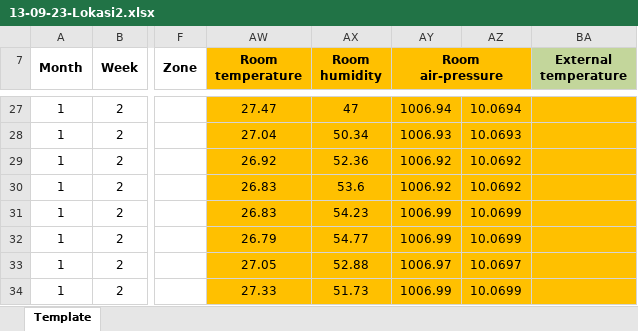
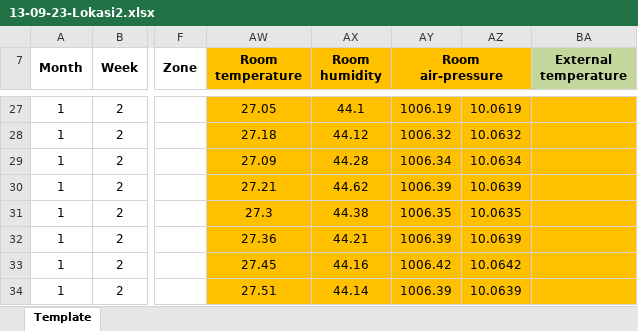
Before and after one commit to sirjosev/InternTrilogi_MagangRes, an Excel workbook: data_suhu/september/13-09-23-Lokasi2.xlsx, sheet Template, drawn as a sheet; only a part is shown, gaps mark what is left out; values as stored, in another font and other column widths than the file's, no borders; charts and pictures not drawn; the diff covers the shown part only; the diff names each change by its address in the sheet, - before the commit and + after, or states it on an @@ line.

```diff
--- a/data_suhu/september/13-09-23-Lokasi2.xlsx (sheet Template)
+++ b/data_suhu/september/13-09-23-Lokasi2.xlsx (sheet Template)
-AW27 (Room temperature): 27.47
+AW27 (Room temperature): 27.05
-AX27 (Room humidity): 47
+AX27 (Room humidity): 44.1
-AY27 (Room air-pressure): 1006.94
+AY27 (Room air-pressure): 1006.19
-AZ27: 10.0694
+AZ27: 10.0619
-AW28 (Room temperature): 27.04
+AW28 (Room temperature): 27.18
-AX28 (Room humidity): 50.34
+AX28 (Room humidity): 44.12
-AY28 (Room air-pressure): 1006.93
+AY28 (Room air-pressure): 1006.32
-AZ28: 10.0693
+AZ28: 10.0632
-AW29 (Room temperature): 26.92
+AW29 (Room temperature): 27.09
-AX29 (Room humidity): 52.36
+AX29 (Room humidity): 44.28
-AY29 (Room air-pressure): 1006.92
+AY29 (Room air-pressure): 1006.34
-AZ29: 10.0692
+AZ29: 10.0634
-AW30 (Room temperature): 26.83
+AW30 (Room temperature): 27.21
-AX30 (Room humidity): 53.6
+AX30 (Room humidity): 44.62
-AY30 (Room air-pressure): 1006.92
+AY30 (Room air-pressure): 1006.39
-AZ30: 10.0692
+AZ30: 10.0639
-AW31 (Room temperature): 26.83
+AW31 (Room temperature): 27.3
-AX31 (Room humidity): 54.23
+AX31 (Room humidity): 44.38
-AY31 (Room air-pressure): 1006.99
+AY31 (Room air-pressure): 1006.35
-AZ31: 10.0699
+AZ31: 10.0635
-AW32 (Room temperature): 26.79
+AW32 (Room temperature): 27.36
-AX32 (Room humidity): 54.77
+AX32 (Room humidity): 44.21
-AY32 (Room air-pressure): 1006.99
+AY32 (Room air-pressure): 1006.39
-AZ32: 10.0699
+AZ32: 10.0639
-AW33 (Room temperature): 27.05
+AW33 (Room temperature): 27.45
-AX33 (Room humidity): 52.88
+AX33 (Room humidity): 44.16
-AY33 (Room air-pressure): 1006.97
+AY33 (Room air-pressure): 1006.42
-AZ33: 10.0697
+AZ33: 10.0642
-AW34 (Room temperature): 27.33
+AW34 (Room temperature): 27.51
-AX34 (Room humidity): 51.73
+AX34 (Room humidity): 44.14
-AY34 (Room air-pressure): 1006.99
+AY34 (Room air-pressure): 1006.39
-AZ34: 10.0699
+AZ34: 10.0639
```
Also changed, not shown: 332 edited cells elsewhere in this sheet, data_suhu/september/13-09-23-Lokasi2 (data semi rapih).xlsx.
